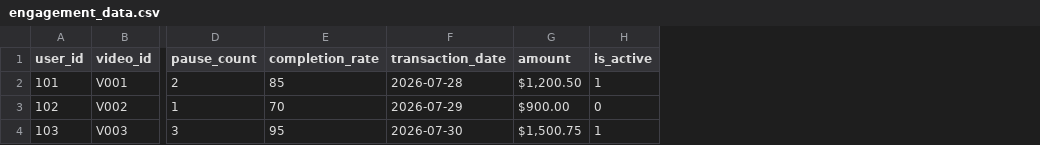
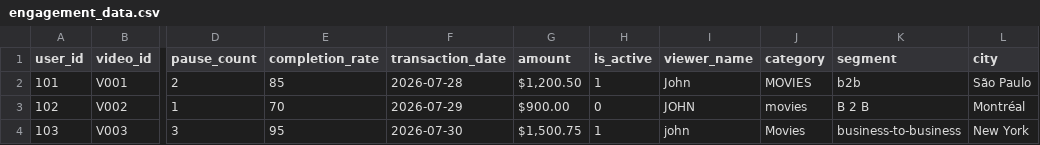
Before and after one commit to kalviumcommunity/StreamSight_Project, a CSV file: data/engagement_data.csv, drawn as a sheet; only a part is shown, gaps mark what is left out; the diff names each change by its address in the sheet, - before the commit and + after, or states it on an @@ line.

```diff
--- a/data/engagement_data.csv
+++ b/data/engagement_data.csv
+column I (viewer_name), rows 2-4: John | JOHN | john
+column J (category), rows 2-4: MOVIES | movies | Movies
+column K (segment), rows 2-4: b2b | B 2 B | business-to-business
+column L (city), rows 2-4: São Paulo | Montréal | New York
```
Also changed, not shown: 1 other file.
